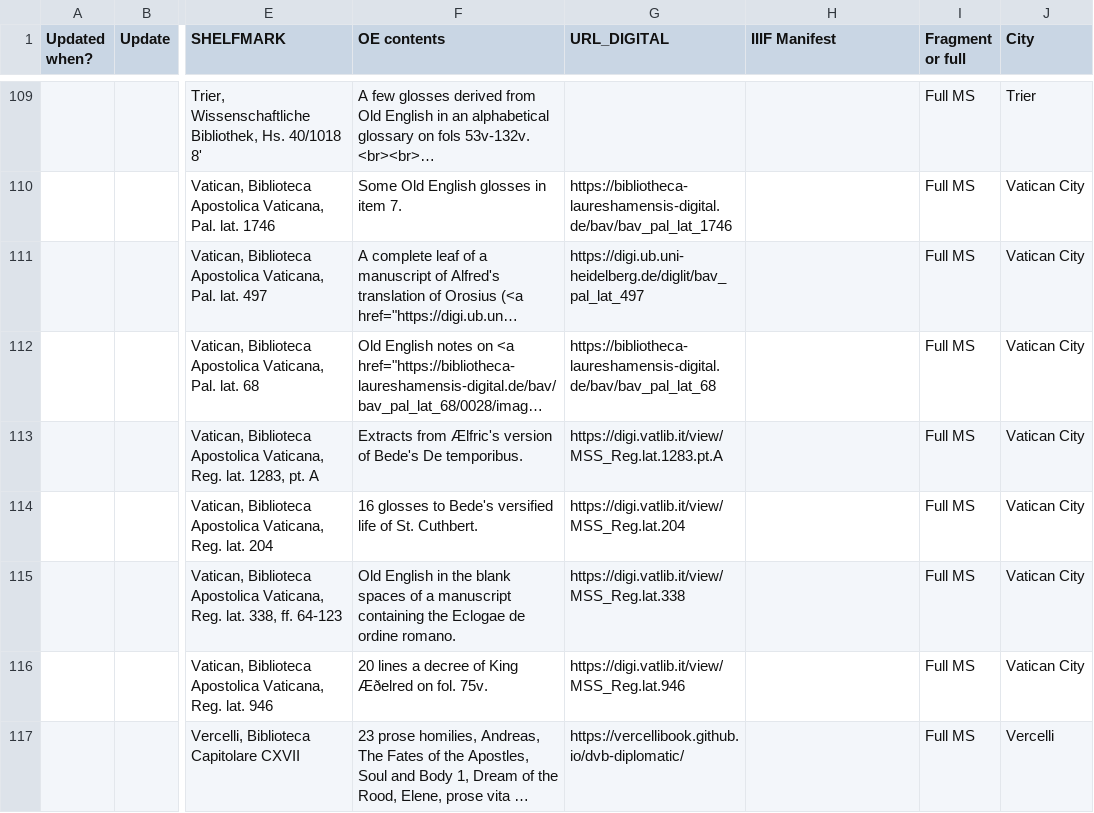
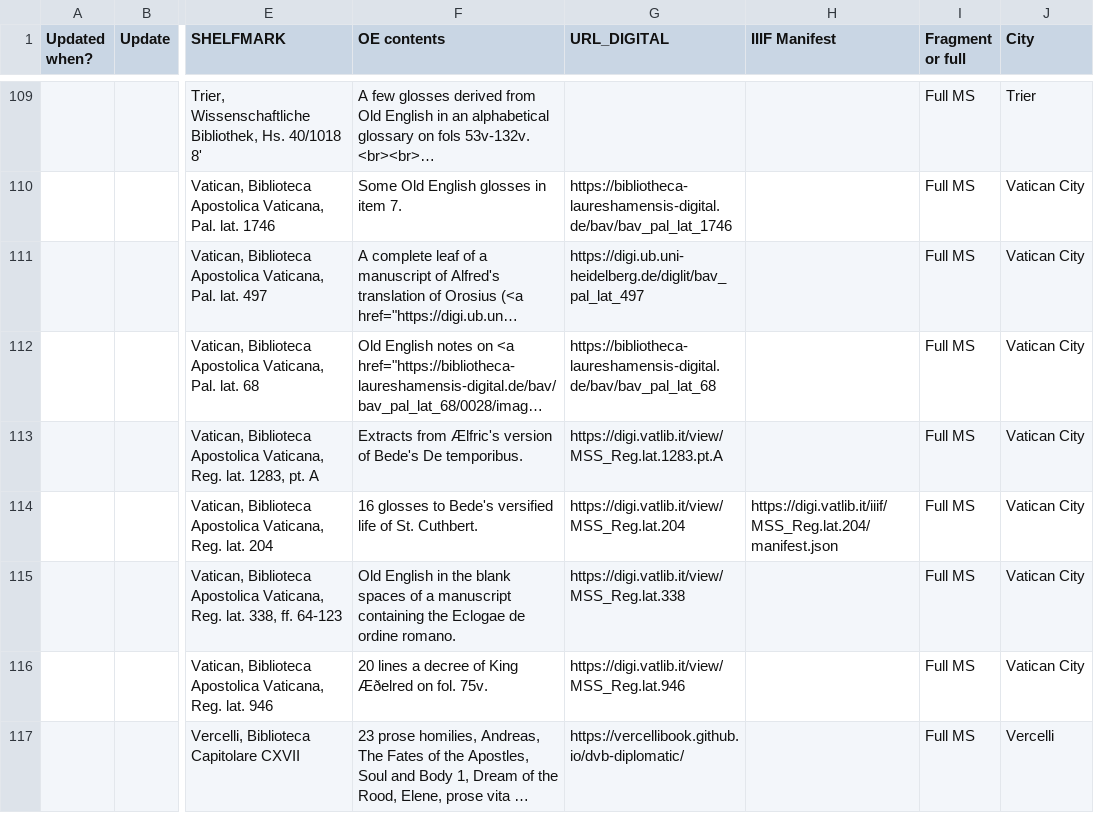
Before and after one commit to OE-CONNECT/oe-connect.github.io, a CSV file: assets/data/mss.csv, drawn as a sheet; only a part is shown, gaps mark what is left out; long unchanged cells end in …; the diff names each change by its address in the sheet, - before the commit and + after, or states it on an @@ line.

Commit message:
Bot-varr Bjarki's heroic feat: update mss.csv from Google Sheets

```diff
--- a/assets/data/mss.csv
+++ b/assets/data/mss.csv
-H114 (IIIF Manifest): (empty)
+H114 (IIIF Manifest): https://digi.vatlib.it/iiif/MSS_Reg.lat.204/manifest.json
```
